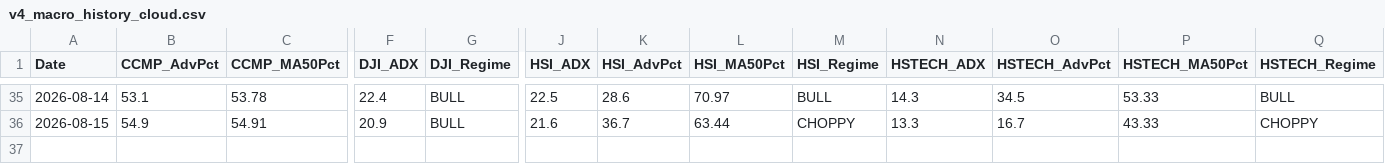
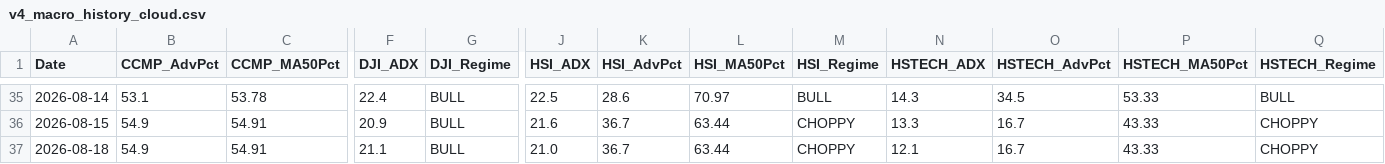
Before and after one commit to wuijwong-cpu/v4-quant-macro, a CSV file: v4_macro_history_cloud.csv, drawn as a sheet; only a part is shown, gaps mark what is left out; rows hold the shown columns only; the diff names each change by its address in the sheet, - before the commit and + after, or states it on an @@ line.

```diff
--- a/v4_macro_history_cloud.csv
+++ b/v4_macro_history_cloud.csv
+row 37: 2026-08-18 | 54.9 | 54.91 | 21.1 | BULL | 21.0 | 36.7 | 63.44 | CHOPPY | 12.1 | 16.7 | 43.33 | CHOPPY
```
